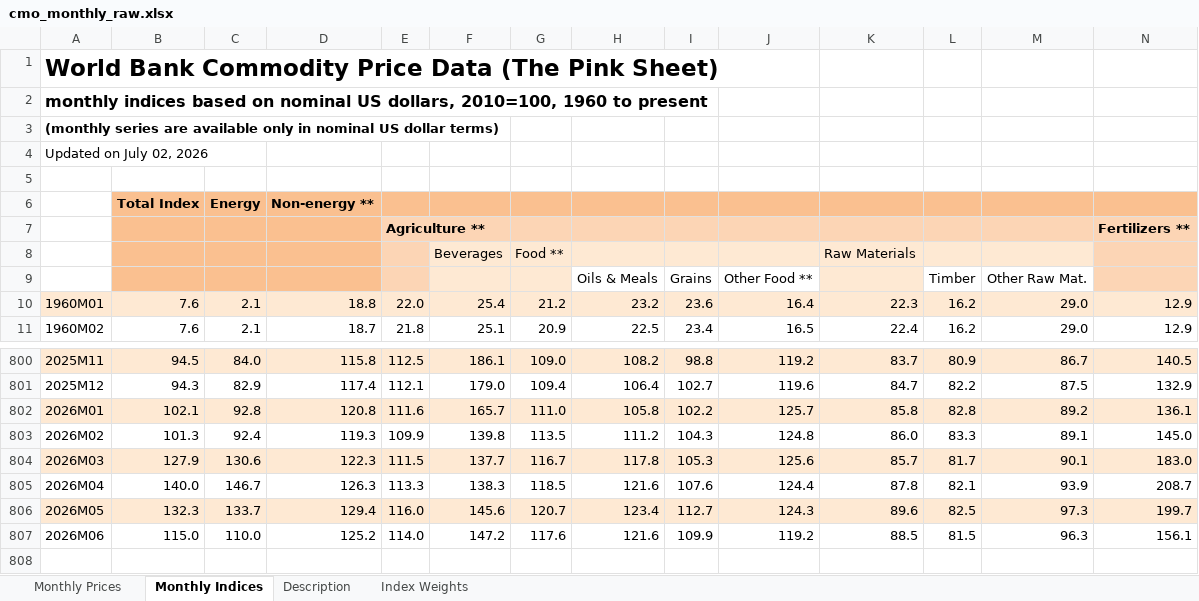
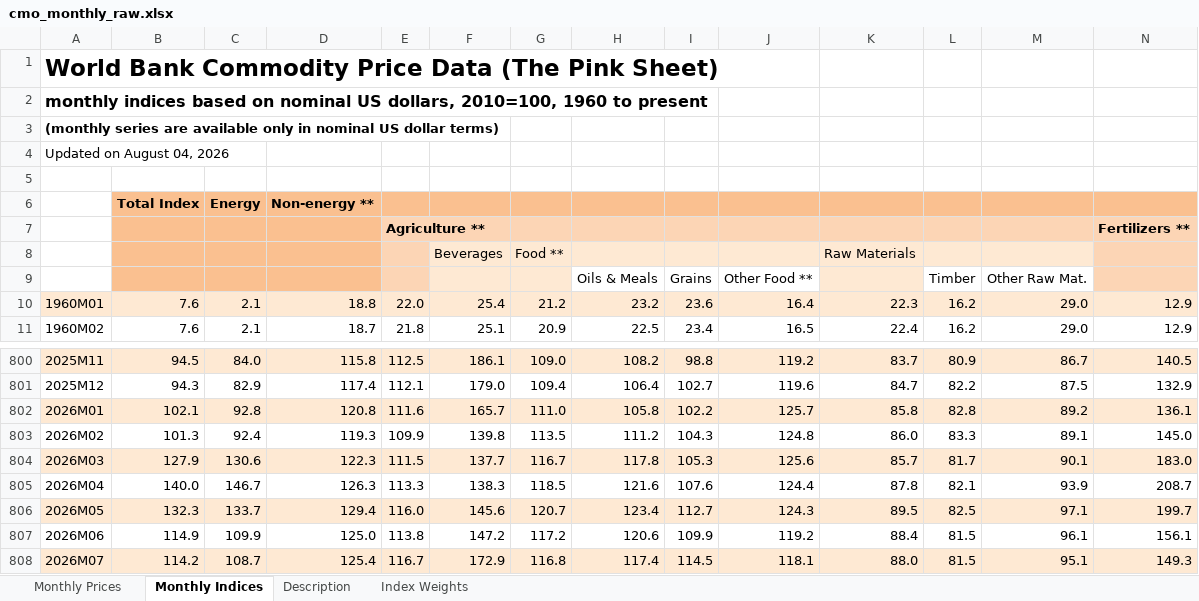
Before and after one commit to MalmEEE/SmartTeaAI-, an Excel workbook: ml-engine/data/cmo_monthly_raw.xlsx, sheet Monthly Indices, drawn as a sheet; only a part is shown, gaps mark what is left out; values as stored, in another font and other column widths than the file's, no borders; rows hold the shown columns only; the diff names each change by its address in the sheet, - before the commit and + after, or states it on an @@ line.

```diff
--- a/ml-engine/data/cmo_monthly_raw.xlsx (sheet Monthly Indices)
+++ b/ml-engine/data/cmo_monthly_raw.xlsx (sheet Monthly Indices)
-A4: Updated on July 02, 2026
+A4: Updated on August 04, 2026
-K806: 89.6
+K806: 89.5
-M806: 97.3
+M806: 97.1
-B807: 115.0
+B807: 114.9
-C807: 110.0
+C807: 109.9
-D807: 125.2
+D807: 125.0
-E807: 114.0
+E807: 113.8
-G807: 117.6
+G807: 117.2
-H807: 121.6
+H807: 120.6
-K807: 88.5
+K807: 88.4
-M807: 96.3
+M807: 96.1
+row 808: 2026M07 | 114.2 | 108.7 | 125.4 | 116.7 | 172.9 | 116.8 | 117.4 | 114.5 | 118.1 | 88.0 | 81.5 | 95.1 | 149.3
```
Also changed, not shown: sheet Monthly Prices, sheet Description, 55 other files.
